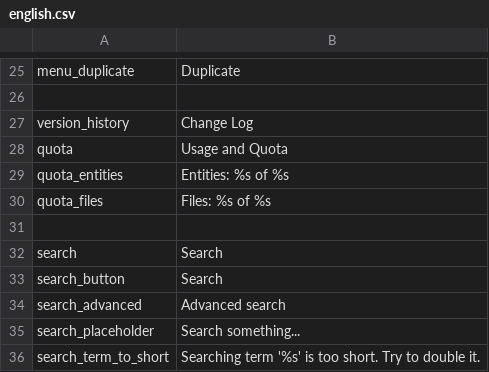
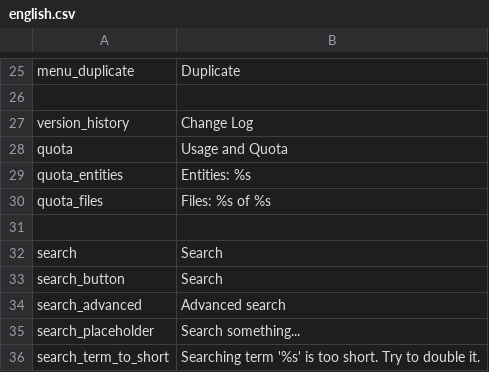
Before and after one commit to entu/entu, a CSV file: translation/english.csv, drawn as a sheet; only a part is shown, gaps mark what is left out.

Commit message:
Don't show entities quota

```diff
--- a/translation/english.csv
+++ b/translation/english.csv
@@ -28,3 +28,3 @@ version_history,Change Log
 quota,Usage and Quota
-quota_entities,Entities: %s of %s
+quota_entities,Entities: %s
 quota_files,Files: %s of %s
```
Also changed, not shown: 1 other file.
